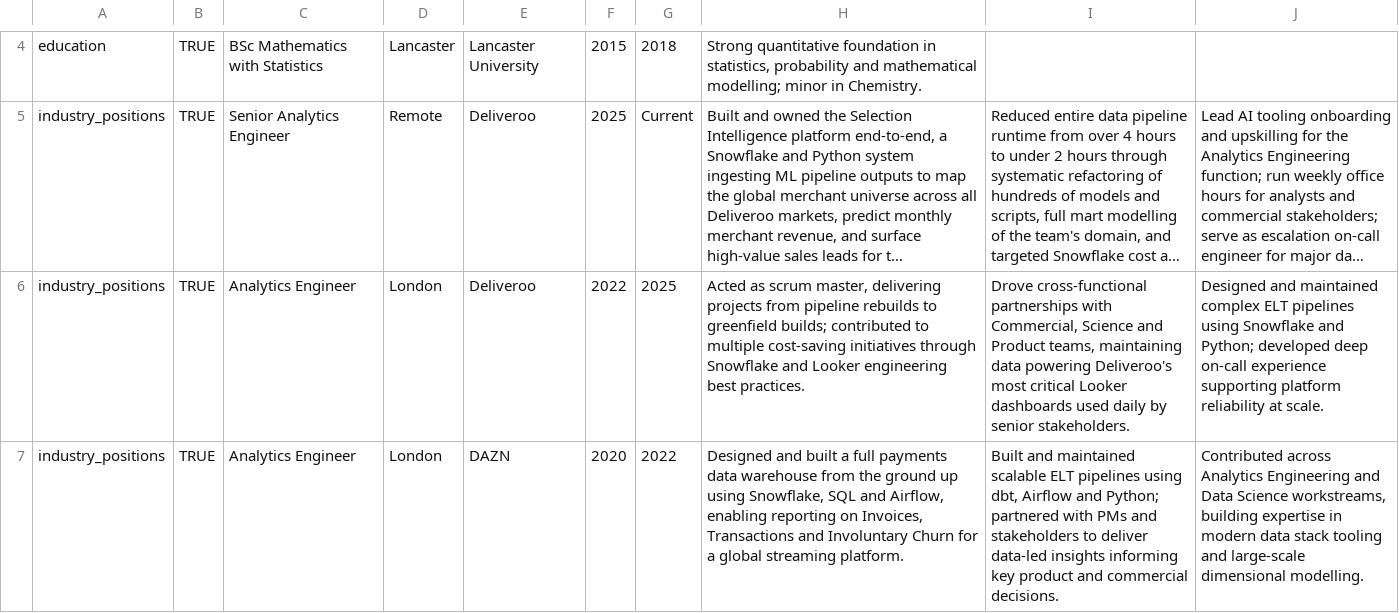
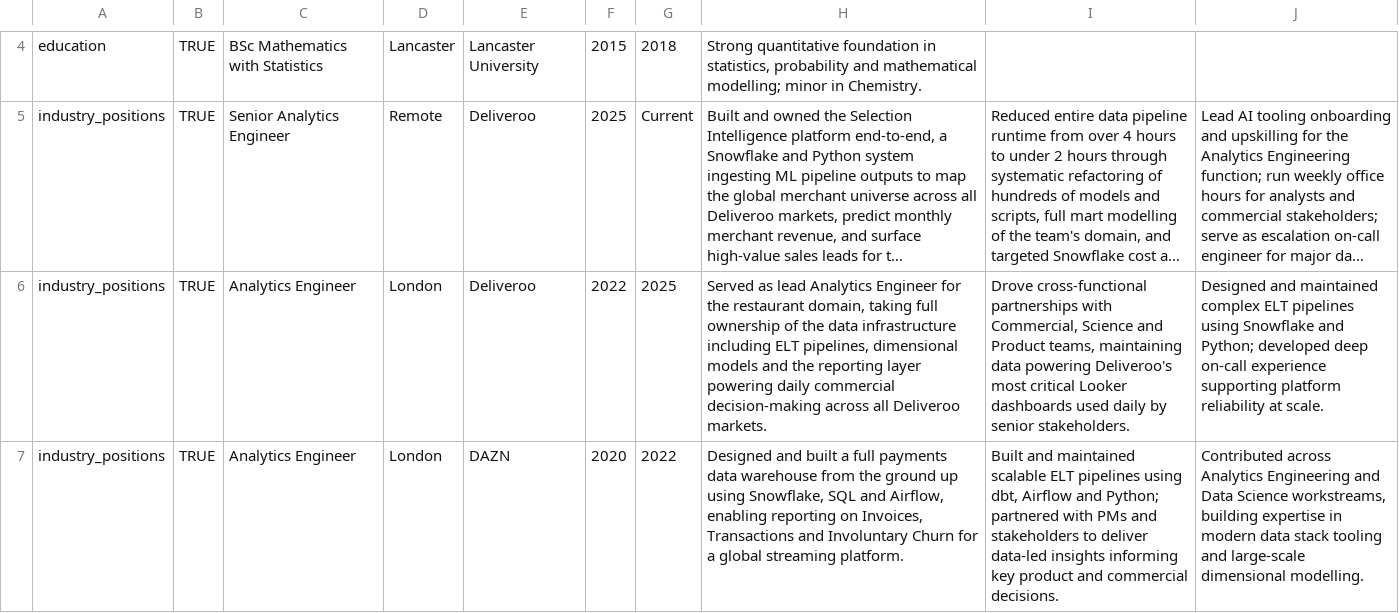
Before and after one commit to conormjhiggins/cv, a CSV file: entries.csv, drawn as a sheet; only a part is shown, gaps mark what is left out; long unchanged cells end in …; the diff names each change by its address in the sheet, - before the commit and + after, or states it on an @@ line.

```diff
--- a/entries.csv
+++ b/entries.csv
-H6: Acted as scrum master, delivering projects from pipeline rebuilds to greenfield builds; contributed to multiple cost-saving initiatives through Snowflake and Looker engineering best practices.
+H6: Served as lead Analytics Engineer for the restaurant domain, taking full ownership of the data infrastructure including ELT pipelines, dimensional models and the reporting layer powering daily commercial decision-making across all Deliveroo markets.
```
Also changed, not shown: text_blocks.csv, 2 other files.
